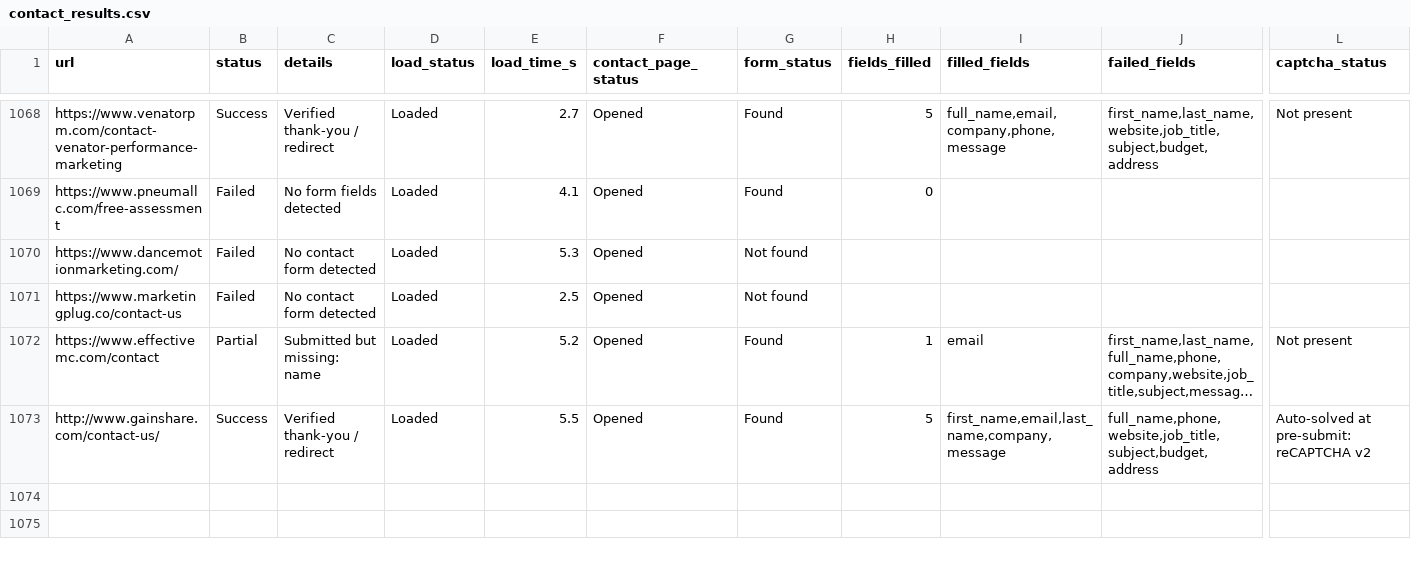
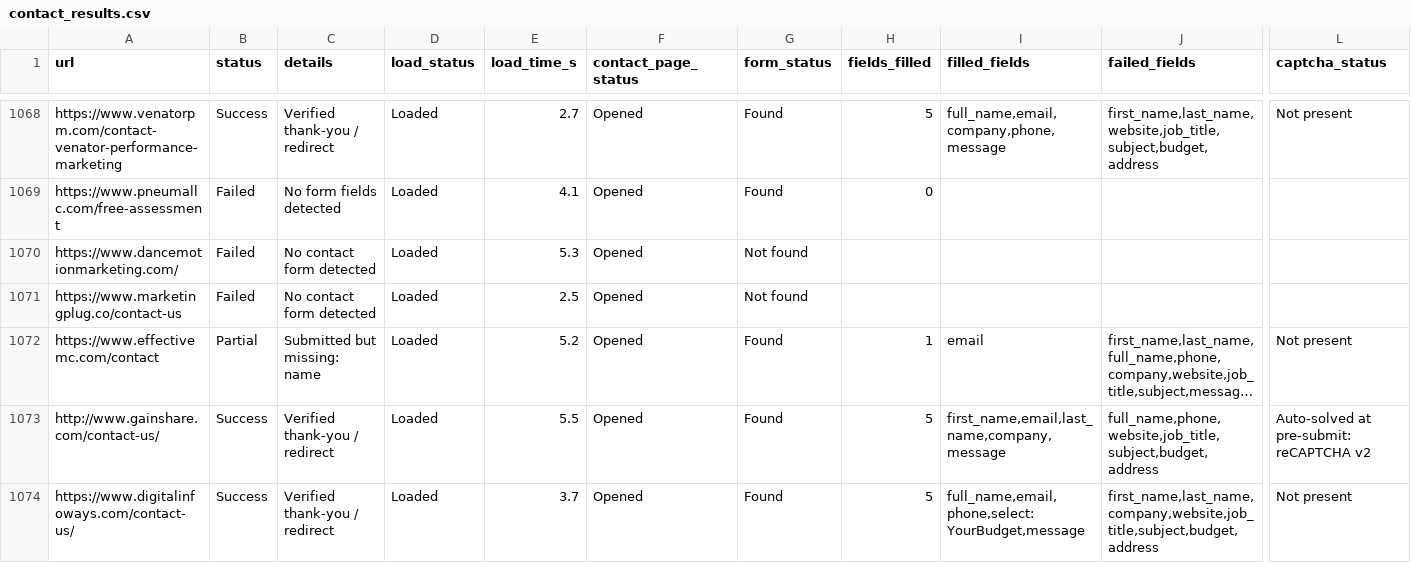
Before and after one commit to farhan281/cf-filler-with-captch-solver, a CSV file: form_results/contact_results.csv, drawn as a sheet; only a part is shown, gaps mark what is left out; long unchanged cells end in …; rows hold the shown columns only; the diff names each change by its address in the sheet, - before the commit and + after, or states it on an @@ line.

```diff
--- a/form_results/contact_results.csv
+++ b/form_results/contact_results.csv
+row 1074: https://www.digitalinfoways.com/contact-us/ | Success | Verified thank-you / redirect | Loaded | 3.7 | Opened | Found | 5 | full_name,email,phone,select:YourBudget,message | first_name,last_name,company,website,job_title,subject,budget,address | Not present
```
Also changed, not shown: digital_marketing_data.csv, 3 other files.
